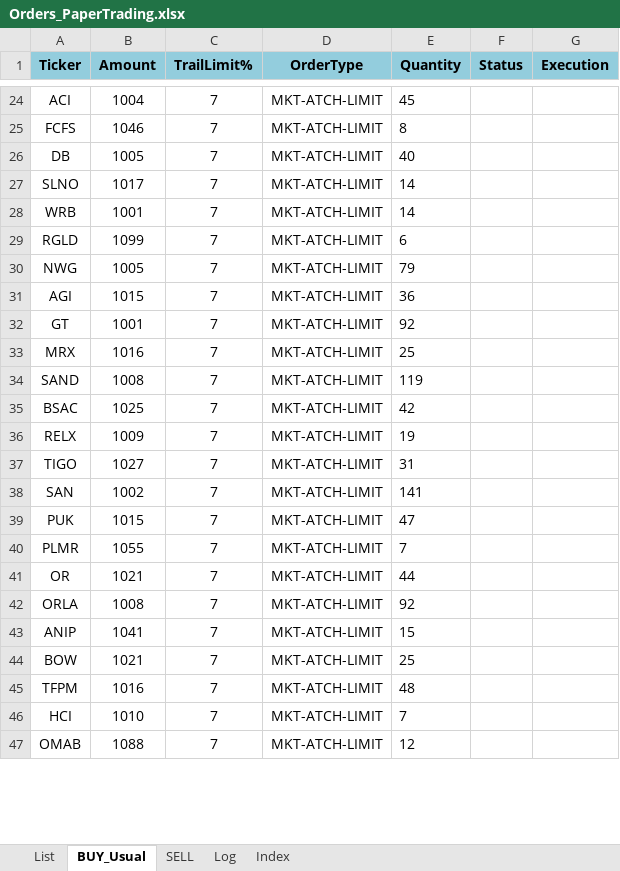
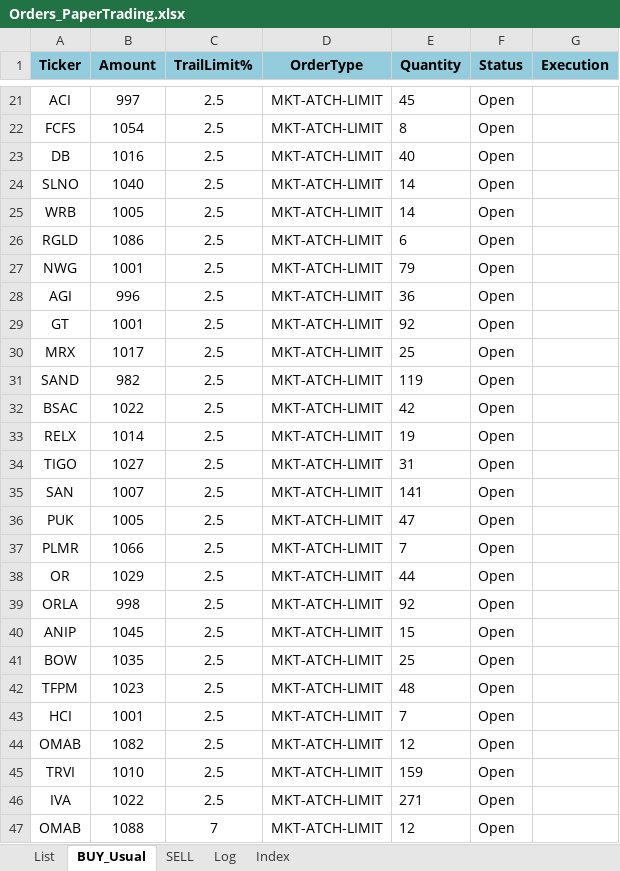
Before and after one commit to Jenajyo/ibkr-trader, an Excel workbook: PaperTrading/Orders_PaperTrading.xlsx, sheet BUY_Usual, drawn as a sheet; only a part is shown, gaps mark what is left out; values as stored, in another font and other column widths than the file's, no borders; addresses are those after the commit; the diff covers the shown part only; the diff names each change by its address in the sheet, - before the commit and + after, or states it on an @@ line.

```diff
--- a/PaperTrading/Orders_PaperTrading.xlsx (sheet BUY_Usual)
+++ b/PaperTrading/Orders_PaperTrading.xlsx (sheet BUY_Usual)
-B21 (Amount): 1004
+B21 (Amount): 997
-C21:C43 (TrailLimit%): 7
+C21:C43 (TrailLimit%): 2.5
-F21:F43 (Status): (empty)
+F21:F43 (Status): Open
-B22 (Amount): 1046
+B22 (Amount): 1054
-B23 (Amount): 1005
+B23 (Amount): 1016
-B24 (Amount): 1017
+B24 (Amount): 1040
-B25 (Amount): 1001
+B25 (Amount): 1005
-B26 (Amount): 1099
+B26 (Amount): 1086
-B27 (Amount): 1005
+B27 (Amount): 1001
-B28 (Amount): 1015
+B28 (Amount): 996
-B30 (Amount): 1016
+B30 (Amount): 1017
-B31 (Amount): 1008
+B31 (Amount): 982
-B32 (Amount): 1025
+B32 (Amount): 1022
-B33 (Amount): 1009
+B33 (Amount): 1014
-B35 (Amount): 1002
+B35 (Amount): 1007
-B36 (Amount): 1015
+B36 (Amount): 1005
-B37 (Amount): 1055
+B37 (Amount): 1066
-B38 (Amount): 1021
+B38 (Amount): 1029
-B39 (Amount): 1008
+B39 (Amount): 998
-B40 (Amount): 1041
+B40 (Amount): 1045
-B41 (Amount): 1021
+B41 (Amount): 1035
-B42 (Amount): 1016
+B42 (Amount): 1023
-B43 (Amount): 1010
+B43 (Amount): 1001
+row 44: OMAB | 1082 | 2.5 | MKT-ATCH-LIMIT | 12 | Open
+row 45: TRVI | 1010 | 2.5 | MKT-ATCH-LIMIT | 159 | Open
+row 46: IVA | 1022 | 2.5 | MKT-ATCH-LIMIT | 271 | Open
-F47 (Status): (empty)
+F47 (Status): Open
```
Also changed, not shown: 3 removed rows, 62 edited cells and cell formats elsewhere in this sheet, 1 other file.
